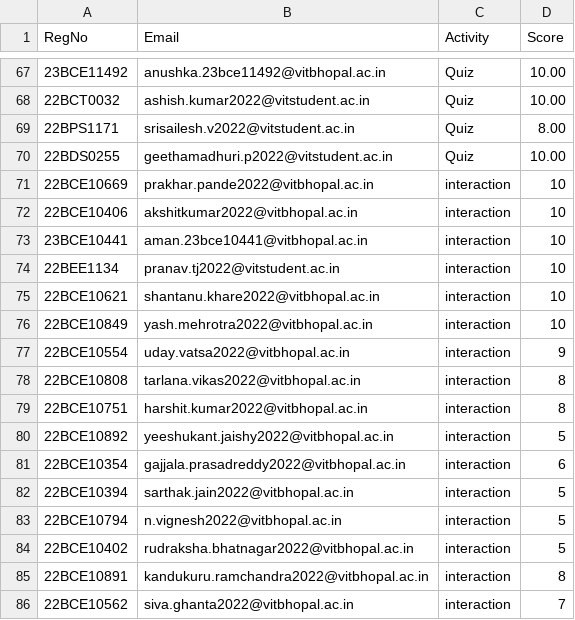
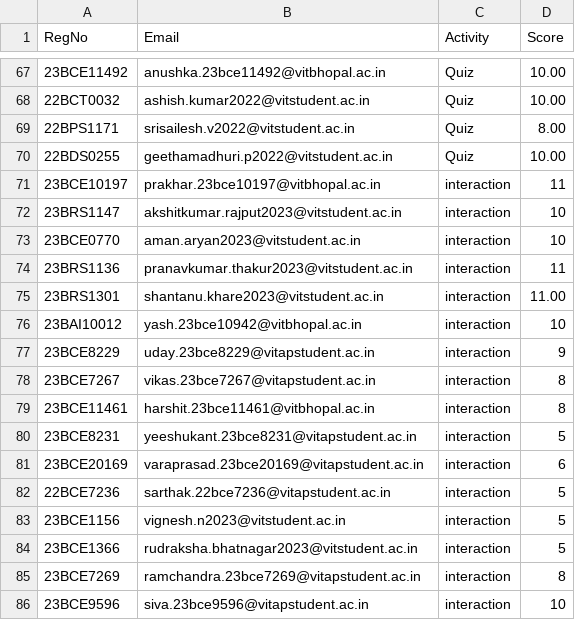
Before and after one commit to Manthiramoorthy/AndroidXplore, a CSV file: score.csv, drawn as a sheet; only a part is shown, gaps mark what is left out; removed rows and columns are numbered as before the commit, all else as after; the diff covers the shown part only; the diff names each change by its address in the sheet, - before the commit and + after, or states it on an @@ line.

Commit message:
UI Update and Interaction score update for batch 1

```diff
--- a/score.csv
+++ b/score.csv
-row 71: 22BCE10669 | prakhar.pande2022@vitbhopal.ac.in | interaction | 10
-row 72: 22BCE10406 | akshitkumar2022@vitbhopal.ac.in | interaction | 10
-row 73: 23BCE10441 | aman.23bce10441@vitbhopal.ac.in | interaction | 10
+row 71: 23BCE10197 | prakhar.23bce10197@vitbhopal.ac.in | interaction | 11
-A72 (RegNo): 22BEE1134
+A72 (RegNo): 23BRS1147
-B72 (Email): pranav.tj2022@vitstudent.ac.in
+B72 (Email): akshitkumar.rajput2023@vitstudent.ac.in
-A73 (RegNo): 22BCE10621
+A73 (RegNo): 23BCE0770
-B73 (Email): shantanu.khare2022@vitbhopal.ac.in
+B73 (Email): aman.aryan2023@vitstudent.ac.in
+row 74: 23BRS1136 | pranavkumar.thakur2023@vitstudent.ac.in | interaction | 11
+row 75: 23BRS1301 | shantanu.khare2023@vitstudent.ac.in | interaction | 11.00
-A76 (RegNo): 22BCE10849
+A76 (RegNo): 23BAI10012
-B76 (Email): yash.mehrotra2022@vitbhopal.ac.in
+B76 (Email): yash.23bce10942@vitbhopal.ac.in
-A77 (RegNo): 22BCE10554
+A77 (RegNo): 23BCE8229
-B77 (Email): uday.vatsa2022@vitbhopal.ac.in
+B77 (Email): uday.23bce8229@vitapstudent.ac.in
-A78 (RegNo): 22BCE10808
+A78 (RegNo): 23BCE7267
-B78 (Email): tarlana.vikas2022@vitbhopal.ac.in
+B78 (Email): vikas.23bce7267@vitapstudent.ac.in
-A79 (RegNo): 22BCE10751
+A79 (RegNo): 23BCE11461
-B79 (Email): harshit.kumar2022@vitbhopal.ac.in
+B79 (Email): harshit.23bce11461@vitbhopal.ac.in
-A80 (RegNo): 22BCE10892
+A80 (RegNo): 23BCE8231
-B80 (Email): yeeshukant.jaishy2022@vitbhopal.ac.in
+B80 (Email): yeeshukant.23bce8231@vitapstudent.ac.in
-A81 (RegNo): 22BCE10354
+A81 (RegNo): 23BCE20169
-B81 (Email): gajjala.prasadreddy2022@vitbhopal.ac.in
+B81 (Email): varaprasad.23bce20169@vitapstudent.ac.in
-A82 (RegNo): 22BCE10394
+A82 (RegNo): 22BCE7236
-B82 (Email): sarthak.jain2022@vitbhopal.ac.in
+B82 (Email): sarthak.22bce7236@vitapstudent.ac.in
-A83 (RegNo): 22BCE10794
+A83 (RegNo): 23BCE1156
-B83 (Email): n.vignesh2022@vitbhopal.ac.in
+B83 (Email): vignesh.n2023@vitstudent.ac.in
-A84 (RegNo): 22BCE10402
+A84 (RegNo): 23BCE1366
-B84 (Email): rudraksha.bhatnagar2022@vitbhopal.ac.in
+B84 (Email): rudraksha.bhatnagar2023@vitstudent.ac.in
-A85 (RegNo): 22BCE10891
+A85 (RegNo): 23BCE7269
-B85 (Email): kandukuru.ramchandra2022@vitbhopal.ac.in
+B85 (Email): ramchandra.23bce7269@vitapstudent.ac.in
-row 86: 22BCE10562 | siva.ghanta2022@vitbhopal.ac.in | interaction | 7
+row 86: 23BCE9596 | siva.23bce9596@vitapstudent.ac.in | interaction | 10
```
Also changed, not shown: 1 added row, 1 removed row and 9 edited cells elsewhere in this file, students.csv, 1 other file.
